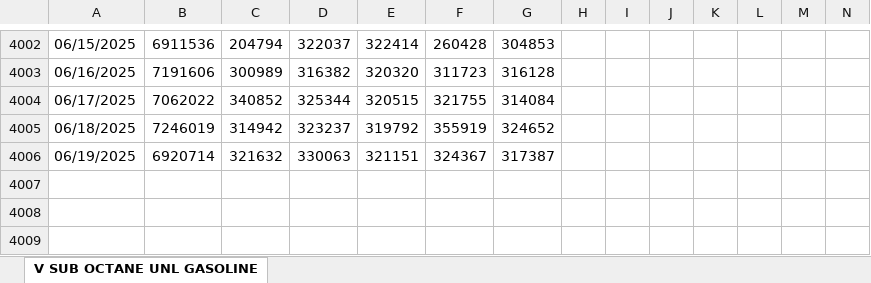
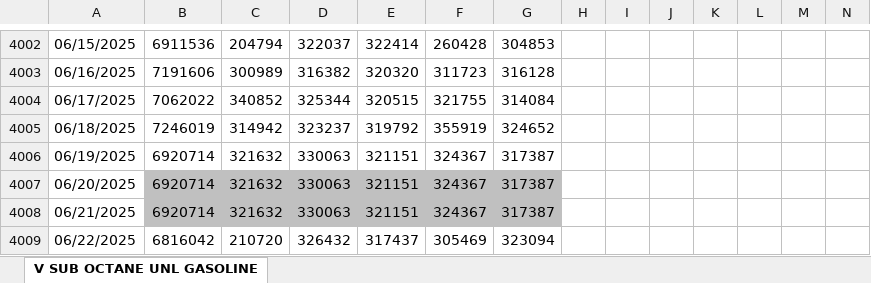
Before and after one commit to pierceleverett/RioSeasonalSpreads, an Excel workbook: SpreadServer/data/V.xlsx, sheet V SUB OCTANE UNL GASOLINE, drawn as a sheet; only a part is shown, gaps mark what is left out; values as stored, in another font and other column widths than the file's, no borders; rows hold the shown columns only; the diff names each change by its address in the sheet, - before the commit and + after, or states it on an @@ line.

Commit message:
daily data update

```diff
--- a/SpreadServer/data/V.xlsx (sheet V SUB OCTANE UNL GASOLINE)
+++ b/SpreadServer/data/V.xlsx (sheet V SUB OCTANE UNL GASOLINE)
+row 4007: 06/20/2025 | 6920714 | 321632 | 330063 | 321151 | 324367 | 317387
+row 4008: 06/21/2025 | 6920714 | 321632 | 330063 | 321151 | 324367 | 317387
+row 4009: 06/22/2025 | 6816042 | 210720 | 326432 | 317437 | 305469 | 323094
```
Also changed, not shown: SpreadServer/data/A.xlsx, SpreadServer/data/E.xlsx, 12 other files.
